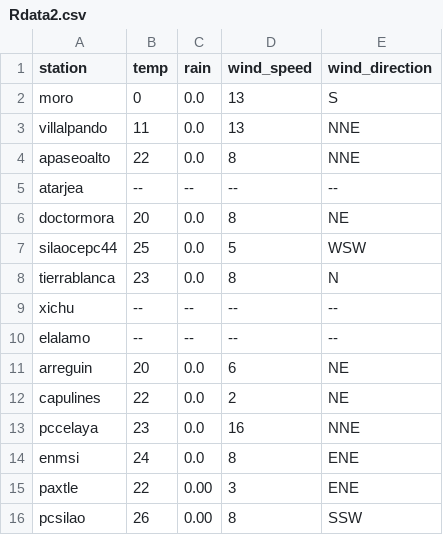
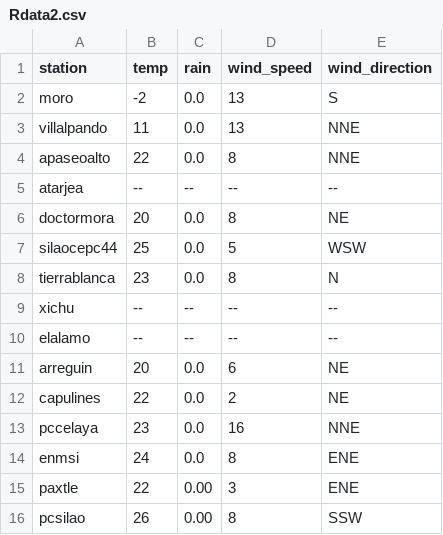
Before and after one commit to EliaquimATPC/test_appsheet-_connect, a CSV file: Rdata2.csv, drawn as a sheet.

Commit message:
Update Rdata2.csv

```diff
--- a/Rdata2.csv
+++ b/Rdata2.csv
@@ -1,3 +1,3 @@
 station,temp,rain,wind_speed,wind_direction
-moro,0,0.0,13,S
+moro,-2,0.0,13,S
 villalpando,11,0.0,13,NNE
```
